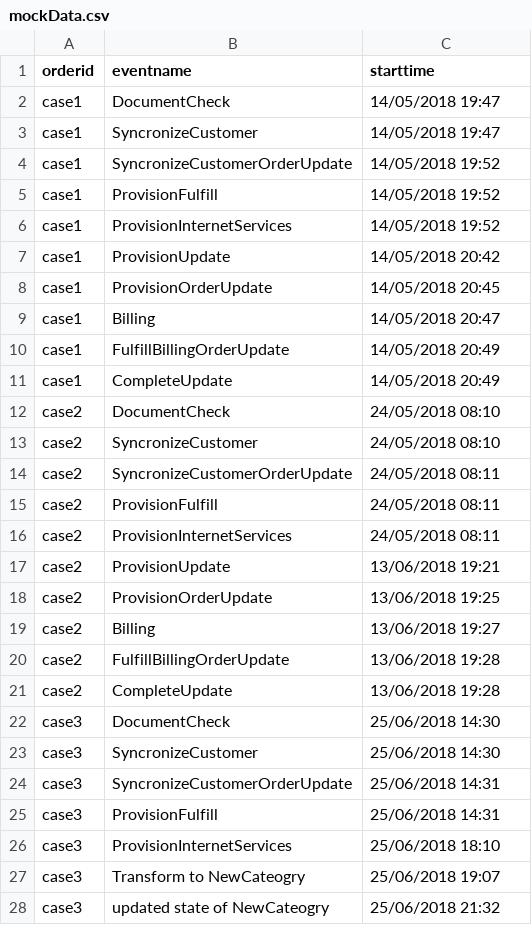
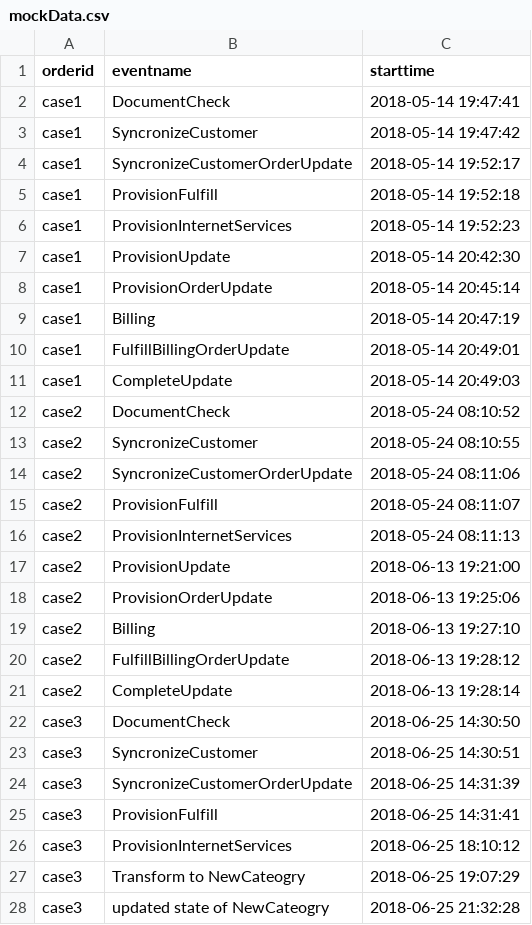
Before and after one commit to vlasisPit/alphaalgorithm, a CSV file: src/main/resources/mockData.csv, drawn as a sheet; only a part is shown; the diff covers the shown part only.

```diff
--- a/src/main/resources/mockData.csv
+++ b/src/main/resources/mockData.csv
@@ -1,28 +1,28 @@
 orderid,eventname,starttime
-case1,DocumentCheck,14/05/2018 19:47
-case1,SyncronizeCustomer,14/05/2018 19:47
-case1,SyncronizeCustomerOrderUpdate,14/05/2018 19:52
-case1,ProvisionFulfill,14/05/2018 19:52
-case1,ProvisionInternetServices,14/05/2018 19:52
-case1,ProvisionUpdate,14/05/2018 20:42
-case1,ProvisionOrderUpdate,14/05/2018 20:45
-case1,Billing,14/05/2018 20:47
-case1,FulfillBillingOrderUpdate,14/05/2018 20:49
-case1,CompleteUpdate,14/05/2018 20:49
-case2,DocumentCheck,24/05/2018 08:10
-case2,SyncronizeCustomer,24/05/2018 08:10
-case2,SyncronizeCustomerOrderUpdate,24/05/2018 08:11
-case2,ProvisionFulfill,24/05/2018 08:11
-case2,ProvisionInternetServices,24/05/2018 08:11
-case2,ProvisionUpdate,13/06/2018 19:21
-case2,ProvisionOrderUpdate,13/06/2018 19:25
-case2,Billing,13/06/2018 19:27
-case2,FulfillBillingOrderUpdate,13/06/2018 19:28
-case2,CompleteUpdate,13/06/2018 19:28
-case3,DocumentCheck,25/06/2018 14:30
-case3,SyncronizeCustomer,25/06/2018 14:30
-case3,SyncronizeCustomerOrderUpdate,25/06/2018 14:31
-case3,ProvisionFulfill,25/06/2018 14:31
-case3,ProvisionInternetServices,25/06/2018 18:10
-case3,Transform to NewCateogry,25/06/2018 19:07
-case3,updated state of NewCateogry,25/06/2018 21:32
+case1,DocumentCheck,2018-05-14 19:47:41
+case1,SyncronizeCustomer,2018-05-14 19:47:42
+case1,SyncronizeCustomerOrderUpdate,2018-05-14 19:52:17
+case1,ProvisionFulfill,2018-05-14 19:52:18
+case1,ProvisionInternetServices,2018-05-14 19:52:23
+case1,ProvisionUpdate,2018-05-14 20:42:30
+case1,ProvisionOrderUpdate,2018-05-14 20:45:14
+case1,Billing,2018-05-14 20:47:19
+case1,FulfillBillingOrderUpdate,2018-05-14 20:49:01
+case1,CompleteUpdate,2018-05-14 20:49:03
+case2,DocumentCheck,2018-05-24 08:10:52
+case2,SyncronizeCustomer,2018-05-24 08:10:55
+case2,SyncronizeCustomerOrderUpdate,2018-05-24 08:11:06
+case2,ProvisionFulfill,2018-05-24 08:11:07
+case2,ProvisionInternetServices,2018-05-24 08:11:13
+case2,ProvisionUpdate,2018-06-13 19:21:00
+case2,ProvisionOrderUpdate,2018-06-13 19:25:06
+case2,Billing,2018-06-13 19:27:10
+case2,FulfillBillingOrderUpdate,2018-06-13 19:28:12
+case2,CompleteUpdate,2018-06-13 19:28:14
+case3,DocumentCheck,2018-06-25 14:30:50
+case3,SyncronizeCustomer,2018-06-25 14:30:51
+case3,SyncronizeCustomerOrderUpdate,2018-06-25 14:31:39
+case3,ProvisionFulfill,2018-06-25 14:31:41
+case3,ProvisionInternetServices,2018-06-25 18:10:12
+case3,Transform to NewCateogry,2018-06-25 19:07:29
+case3,updated state of NewCateogry,2018-06-25 21:32:28
```
Also changed, not shown: 5 edited cells elsewhere in this file, 2 other files.
